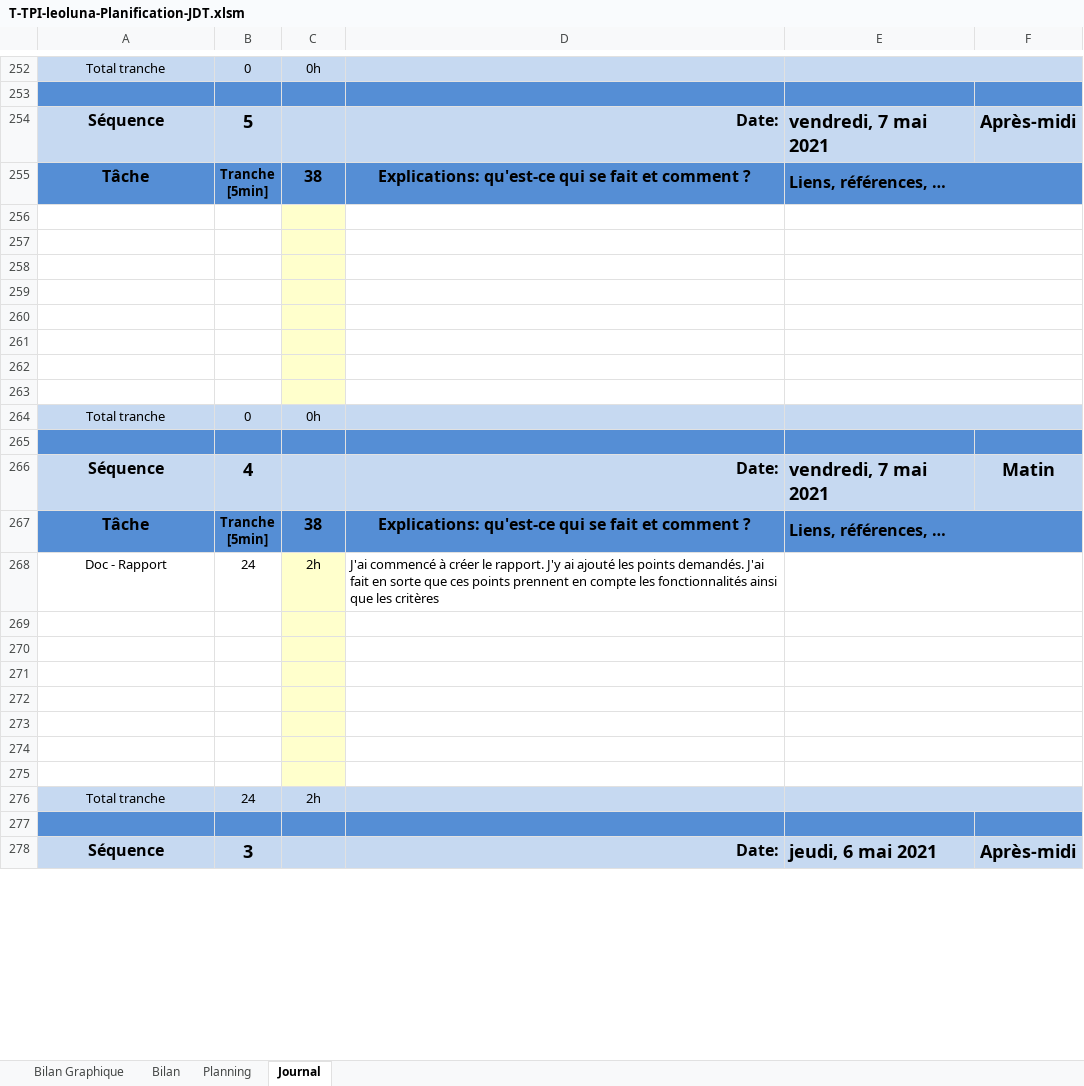
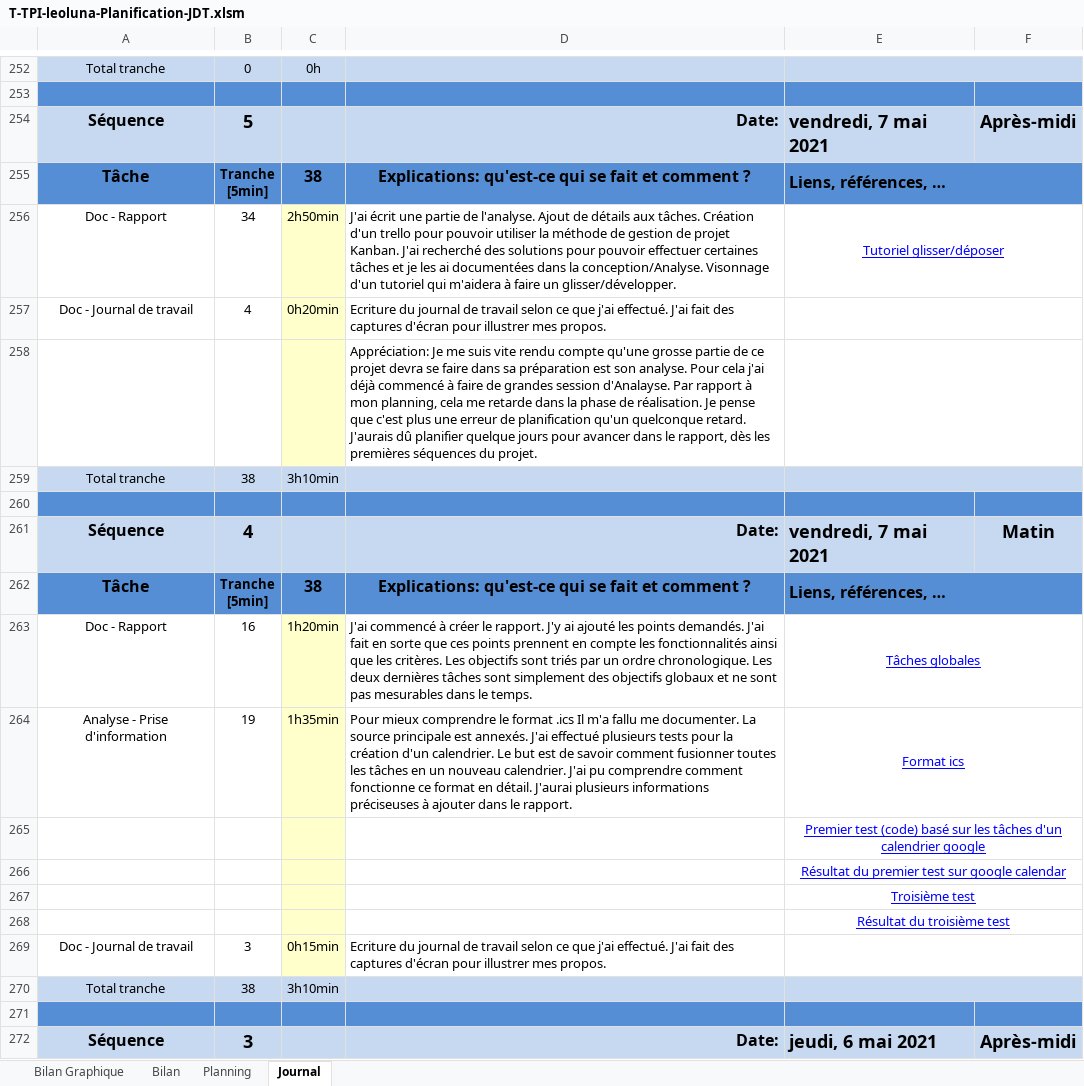
Before and after one commit to Fwai/ICalMerge_TPI, an Excel workbook: Documentation/1. PlanificationInititale_JournalDeTravail/T-TPI-leoluna-Planification-JDT.xlsm, sheet Journal, drawn as a sheet; only a part is shown, gaps mark what is left out; values as stored, in another font and other column widths than the file's, no borders; charts and pictures and conditional formats not drawn; 1 other sheet too large or unreadable and not compared; removed rows and columns are numbered as before the commit, all else as after; the diff names each change by its address in the sheet, - before the commit and + after, or states it on an @@ line.

Commit message:
Ecriture du rapport / Analyse et Conception

```diff
--- a/Documentation/1. PlanificationInititale_JournalDeTravail/T-TPI-leoluna-Planification-JDT.xlsm (sheet Journal)
+++ b/Documentation/1. PlanificationInititale_JournalDeTravail/T-TPI-leoluna-Planification-JDT.xlsm (sheet Journal)
-row 256: (empty)
+row 256: Doc - Rapport | 34 | 2h50min | J'ai écrit une partie de l'analyse. Ajout de détails aux tâches. Création d'un trello pour pouvoir utiliser la méthode de gestion de projet Kanban. J'ai recherché des solutions pour pouvoir effectuer certaines tâches et je les ai documentées dans la conception/Analyse. Visonnage d'un tutoriel qui m'aidera à faire un glisser/développer. | Tutoriel glisser/déposer
-row 257: (empty)
+row 257: Doc - Journal de travail | 4 | 0h20min | Ecriture du journal de travail selon ce que j'ai effectué. J'ai fait des captures d'écran pour illustrer mes propos.
-D258: (empty)
+D258: Appréciation: Je me suis vite rendu compte qu'une grosse partie de ce projet devra se faire dans sa préparation est son analyse. Pour cela j'ai déjà commencé à faire de grandes session d'Analayse. Par rapport à mon planning, cela me retarde dans la phase de réalisation. Je pense que c'est plus une erreur de planification qu'un quelconque retard. J'aurais dû planifier quelque jours pour avancer dans le rapport, dès les premières séquences du projet.
-row 259: (empty)
-row 260: (empty)
-row 261: (empty)
-row 262: (empty)
-row 263: (empty)
-B259: 0
+B259: 38
-C259: 0h
+C259: 3h10min
-B263: 24
+B263: 16
-C263: 2h
+C263: 1h20min
-D263: …que les critères
+D263: …que les critères. Les objectifs sont triés par un ordre chronologique. Les deux dernières tâches sont simplement des objectifs globaux et ne sont pas mesurables dans le temps.
-E263: (empty)
+E263: Tâches globales
-row 264: (empty)
+row 264: Analyse - Prise d'information | 19 | 1h35min | Pour mieux comprendre le format .ics Il m'a fallu me documenter. La source principale est annexés. J'ai effectué plusieurs tests pour la création d'un calendrier. Le but est de savoir comment fusionner toutes les tâches en un nouveau calendrier. J'ai pu comprendre comment fonctionne ce format en détail. J'aurai plusieurs informations préciseuses à ajouter dans le rapport. | Format ics
-E265: (empty)
+E265: Premier test (code) basé sur les tâches d'un calendrier google
-E266: (empty)
+E266: Résultat du premier test sur google calendar
-E267: (empty)
+E267: Troisième test
-E268: (empty)
+E268: Résultat du troisième test
-row 269: (empty)
+row 269: Doc - Journal de travail | 3 | 0h15min | Ecriture du journal de travail selon ce que j'ai effectué. J'ai fait des captures d'écran pour illustrer mes propos.
-row 275: (empty)
-B270: 24
+B270: 38
-C270: 2h
+C270: 3h10min
```
Also changed, not shown: formulas that keep their value, charts or pictures, 14 other files.
